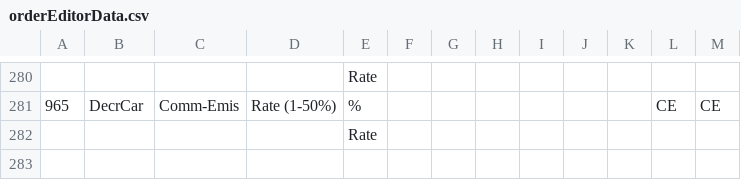
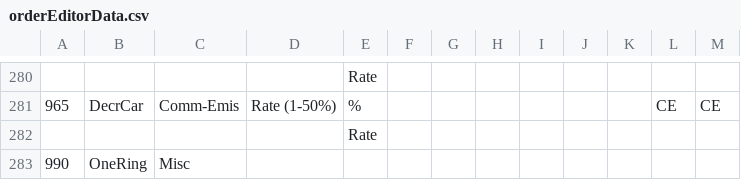
Before and after one commit to JOverseer/joverseer, a CSV file: joverseerjar/resources/metadata/orderEditorData.csv, drawn as a sheet; only a part is shown, gaps mark what is left out.

Commit message:
add 990 constraints
followed instruction from https://trello.com/c/peFsgWDb

```diff
--- a/joverseerjar/resources/metadata/orderEditorData.csv
+++ b/joverseerjar/resources/metadata/orderEditorData.csv
@@ -282 +282,2 @@
 ;;;;Rate;;;;;;;;
+990;OneRing;Misc;;;;;;;;;;
```
